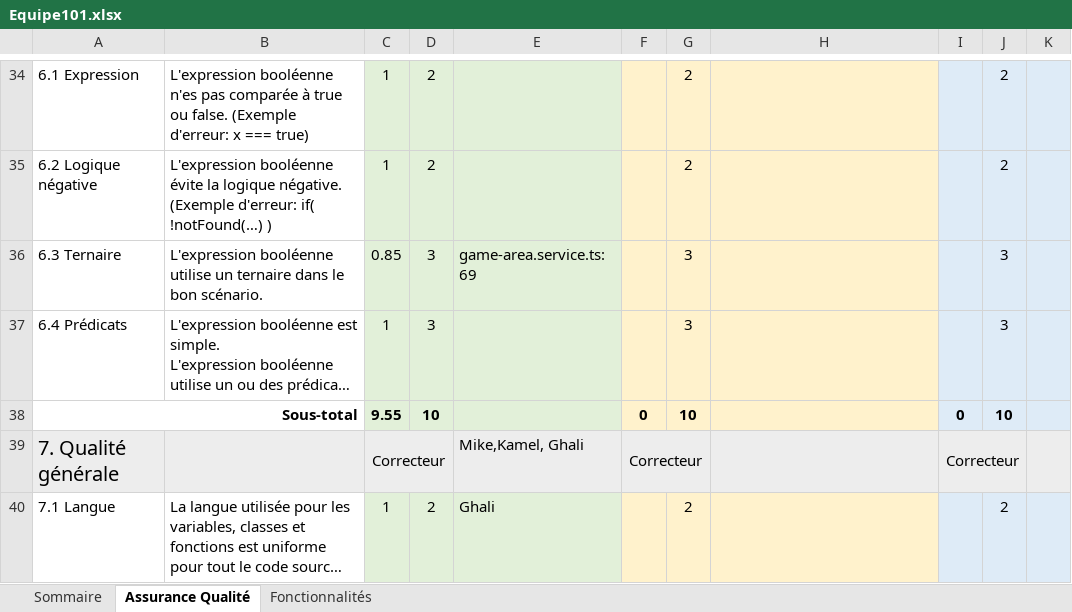
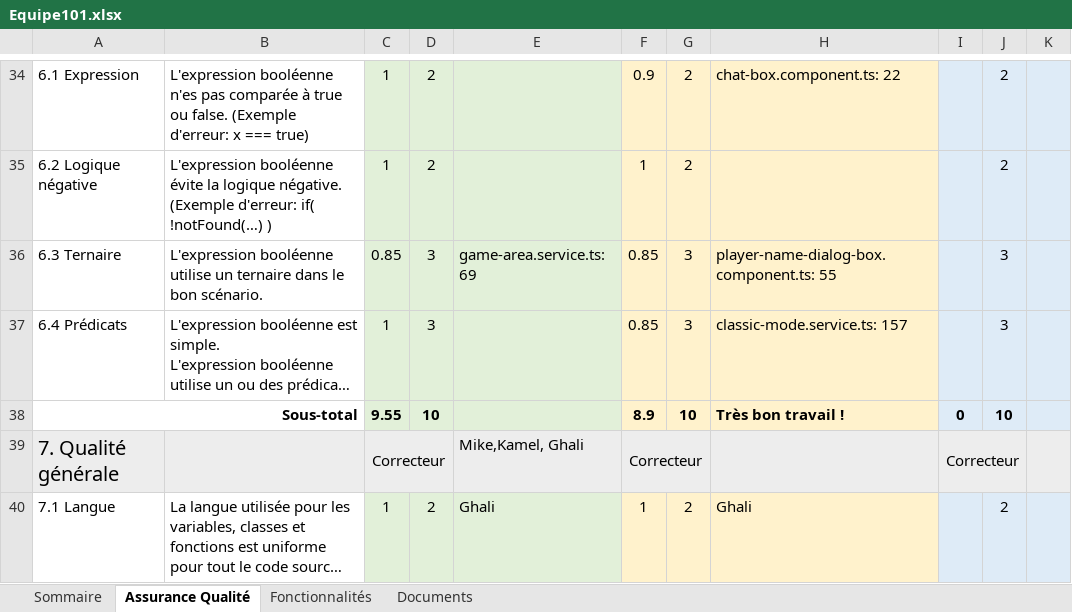
Before and after one commit to zebiriabderrahim/7_Differences, an Excel workbook: Equipe101.xlsx, sheet Assurance Qualité, drawn as a sheet; only a part is shown, gaps mark what is left out; long unchanged cells end in …; values as stored, in another font and other column widths than the file's, no borders; the diff covers the shown part only; the diff names each change by its address in the sheet, - before the commit and + after, or states it on an @@ line.

```diff
--- a/Equipe101.xlsx (sheet Assurance Qualité)
+++ b/Equipe101.xlsx (sheet Assurance Qualité)
+sheet tab: Documents
-F34: (empty)
+F34: 0.9
-H34: (empty)
+H34: chat-box.component.ts: 22
-F35: (empty)
+F35: 1
-F36:F37: (empty)
+F36:F37: 0.85
-H36: (empty)
+H36: player-name-dialog-box.component.ts: 55
-H37: (empty)
+H37: classic-mode.service.ts: 157
-F38: 0
+F38: 8.9
-H38: (empty)
+H38: Très bon travail !
-F40: (empty)
+F40: 1
-H40: (empty)
+H40: Ghali
```
Also changed, not shown: 62 edited cells elsewhere in this sheet, sheet Fonctionnalités, sheet Sommaire.
